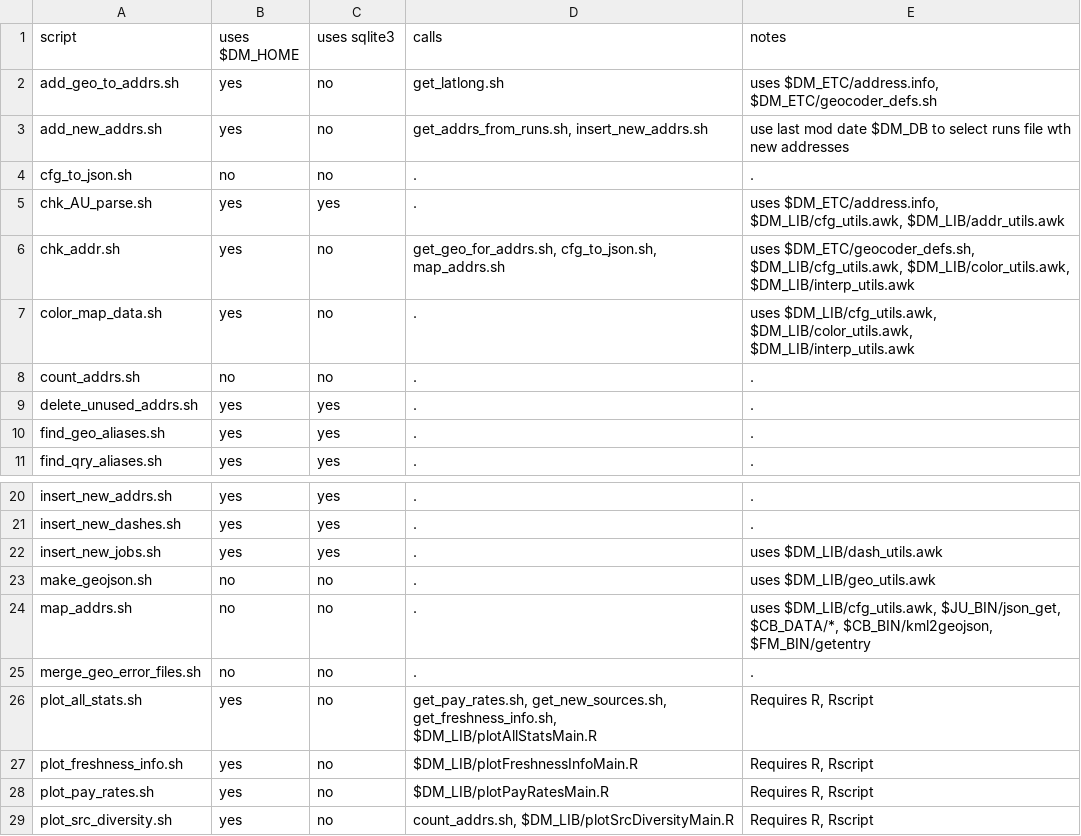
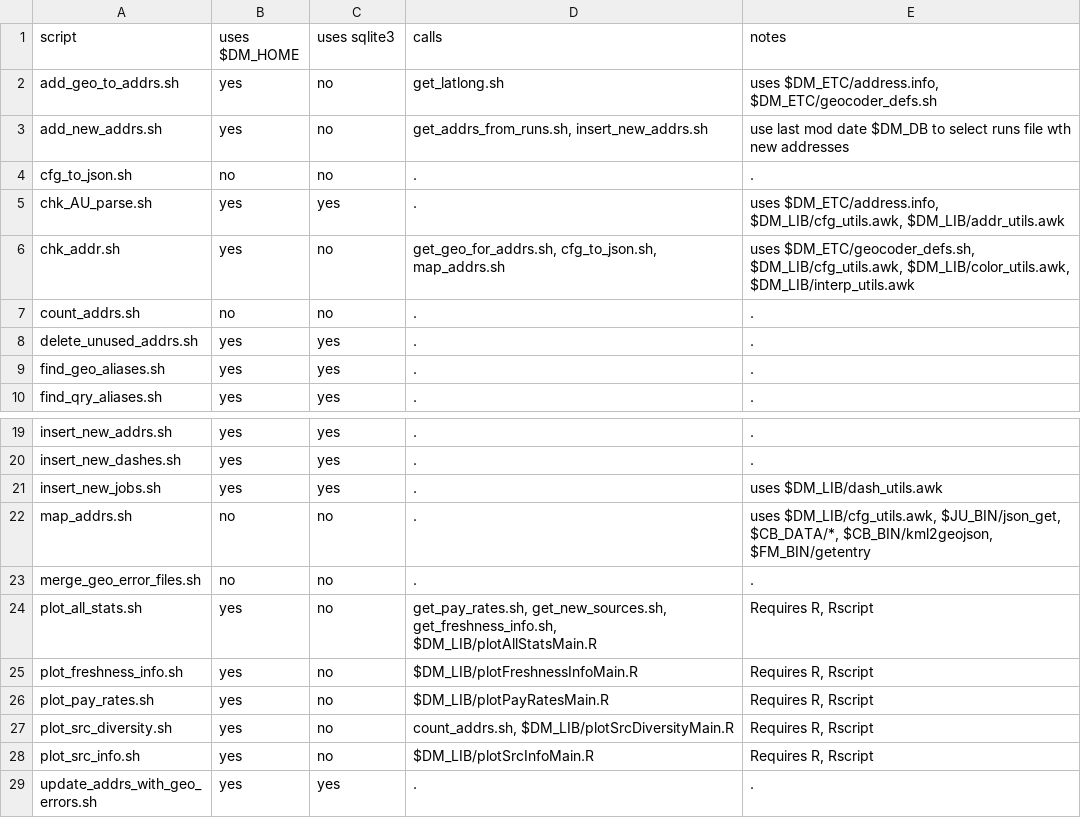
Before and after one commit to tjmacke/dd_maps, a TSV file: scripts/script-notes.tsv, drawn as a sheet; only a part is shown, gaps mark what is left out; the shorter side is filled out with more unchanged rows.

Commit message:
move thses scripts to unused; update script-notes to reflect this

```diff
--- a/scripts/script-notes.tsv
+++ b/scripts/script-notes.tsv
@@ -6,3 +6,2 @@ chk_AU_parse.sh	yes	yes	.	uses $DM_ETC/address.info, $DM_LIB/cfg_utils.awk, $DM_
 chk_addr.sh	yes	no	get_geo_for_addrs.sh, cfg_to_json.sh, map_addrs.sh	uses $DM_ETC/geocoder_defs.sh, $DM_LIB/cfg_utils.awk, $DM_LIB/color_utils.awk, $DM_LIB/interp_utils.awk
-color_map_data.sh	yes	no	.	uses $DM_LIB/cfg_utils.awk, $DM_LIB/color_utils.awk, $DM_LIB/interp_utils.awk
 count_addrs.sh	no	no	.	.
@@ -22,3 +21,2 @@ insert_new_dashes.sh	yes	yes	.	.
 insert_new_jobs.sh	yes	yes	.	uses $DM_LIB/dash_utils.awk
-make_geojson.sh	no	no	.	uses $DM_LIB/geo_utils.awk
 map_addrs.sh	no	no	.	uses $DM_LIB/cfg_utils.awk, $JU_BIN/json_get, $CB_DATA/*, $CB_BIN/kml2geojson, $FM_BIN/getentry
```
Also changed, not shown: 2 other files.
